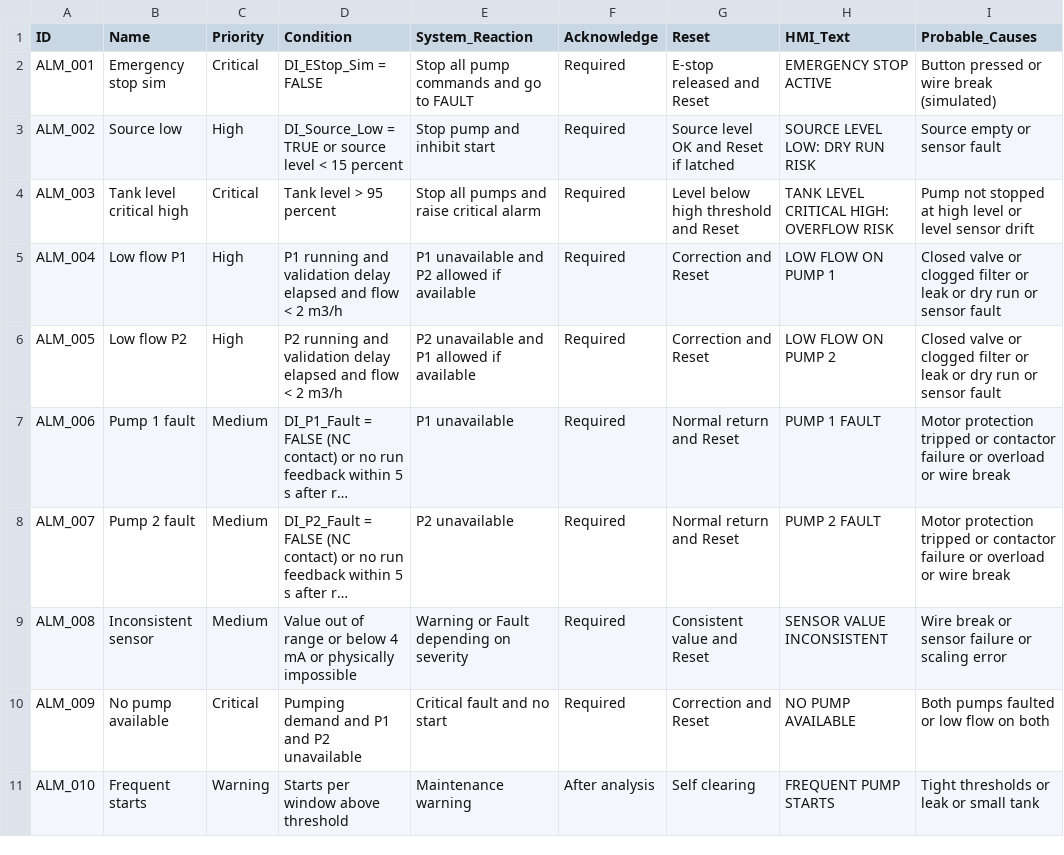
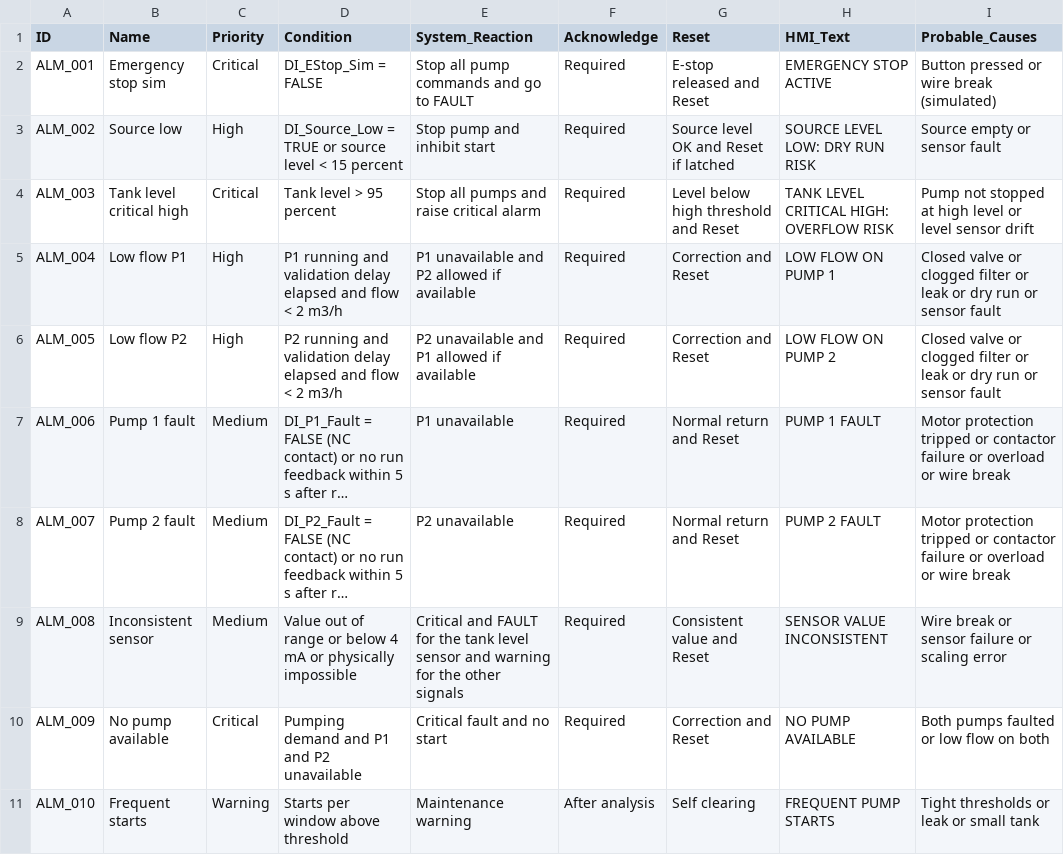
Before and after one commit to HoraEmbedded/smart-pumping-station, a CSV file: 02_design/alarm_matrix.csv, drawn as a sheet; only a part is shown; long unchanged cells end in …; the diff names each change by its address in the sheet, - before the commit and + after, or states it on an @@ line.

Commit message:
feat(plc): add alarm words, operator messages and siren silence

```diff
--- a/02_design/alarm_matrix.csv
+++ b/02_design/alarm_matrix.csv
-E9 (System_Reaction): Warning or Fault depending on severity
+E9 (System_Reaction): Critical and FAULT for the tank level sensor and warning for the other signals
```
Also changed, not shown: 7 other files.
